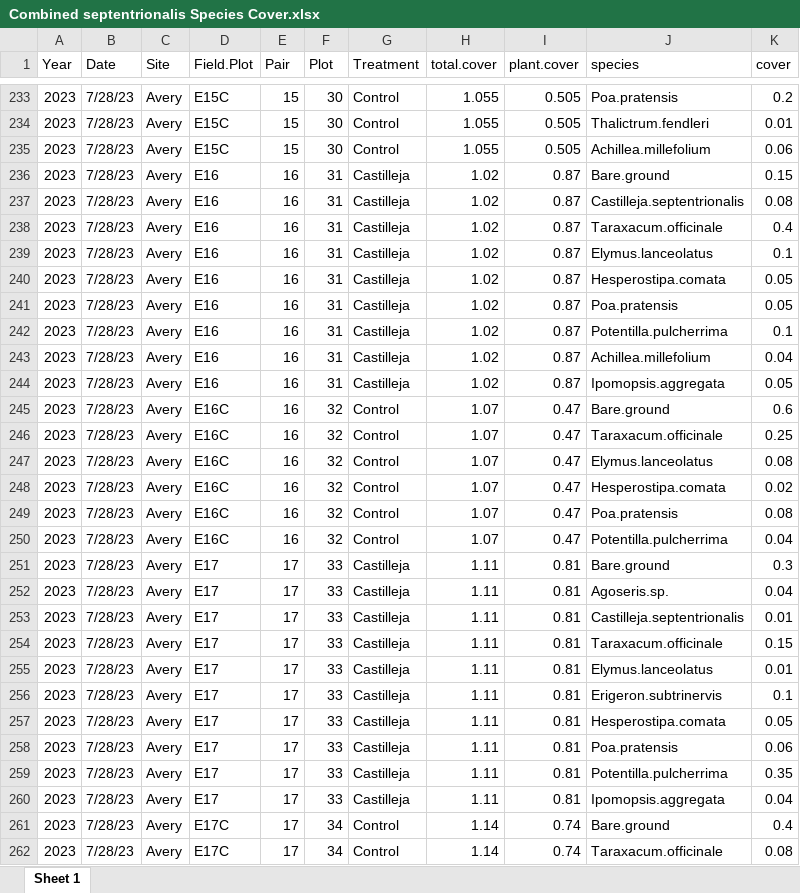
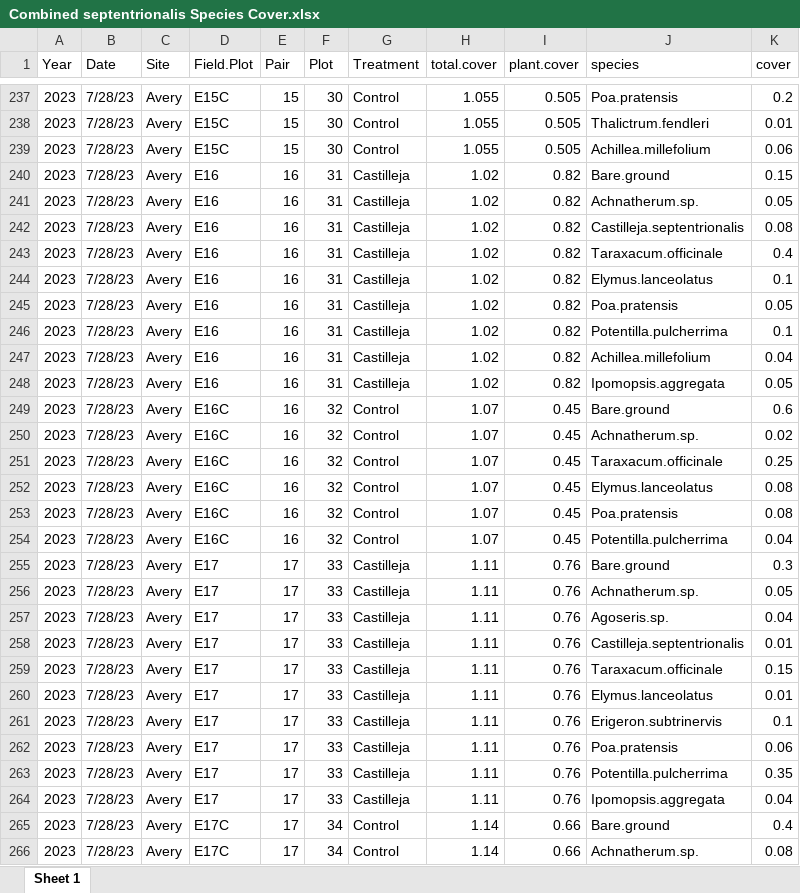
Before and after one commit to Jargrett/Castilleja, an Excel workbook: Data Analysis/RMBL/Observational REU/Combined septentrionalis Species Cover.xlsx, sheet Sheet 1, drawn as a sheet; only a part is shown, gaps mark what is left out; values as stored, in another font and other column widths than the file's, no borders; removed rows and columns are numbered as before the commit, all else as after; the diff covers the shown part only; the diff names each change by its address in the sheet, - before the commit and + after, or states it on an @@ line.

```diff
--- a/Data Analysis/RMBL/Observational REU/Combined septentrionalis Species Cover.xlsx (sheet Sheet 1)
+++ b/Data Analysis/RMBL/Observational REU/Combined septentrionalis Species Cover.xlsx (sheet Sheet 1)
-I240 (plant.cover): 0.87
+I240 (plant.cover): 0.82
+row 241: 2023 | 7/28/23 | Avery | E16 | 16 | 31 | Castilleja | 1.02 | 0.82 | Achnatherum.sp. | 0.05
-I242:I244 (plant.cover): 0.87
+I242:I244 (plant.cover): 0.82
-row 240: 2023 | 7/28/23 | Avery | E16 | 16 | 31 | Castilleja | 1.02 | 0.87 | Hesperostipa.comata | 0.05
-I245:I248 (plant.cover): 0.87
+I245:I248 (plant.cover): 0.82
-I249:I254 (plant.cover): 0.47
+I249:I254 (plant.cover): 0.45
-J250 (species): Taraxacum.officinale
+J250 (species): Achnatherum.sp.
-K250 (cover): 0.25
+K250 (cover): 0.02
-J251 (species): Elymus.lanceolatus
+J251 (species): Taraxacum.officinale
-K251 (cover): 0.08
+K251 (cover): 0.25
-J252 (species): Hesperostipa.comata
+J252 (species): Elymus.lanceolatus
-K252 (cover): 0.02
+K252 (cover): 0.08
-I255 (plant.cover): 0.81
+I255 (plant.cover): 0.76
+row 256: 2023 | 7/28/23 | Avery | E17 | 17 | 33 | Castilleja | 1.11 | 0.76 | Achnatherum.sp. | 0.05
-I257:I261 (plant.cover): 0.81
+I257:I261 (plant.cover): 0.76
-row 257: 2023 | 7/28/23 | Avery | E17 | 17 | 33 | Castilleja | 1.11 | 0.81 | Hesperostipa.comata | 0.05
-I262:I264 (plant.cover): 0.81
+I262:I264 (plant.cover): 0.76
-I265:I266 (plant.cover): 0.74
+I265:I266 (plant.cover): 0.66
-J266 (species): Taraxacum.officinale
+J266 (species): Achnatherum.sp.
```
Also changed, not shown: 35 added rows, 29 removed rows and 286 edited cells elsewhere in this sheet, 25 other files.
